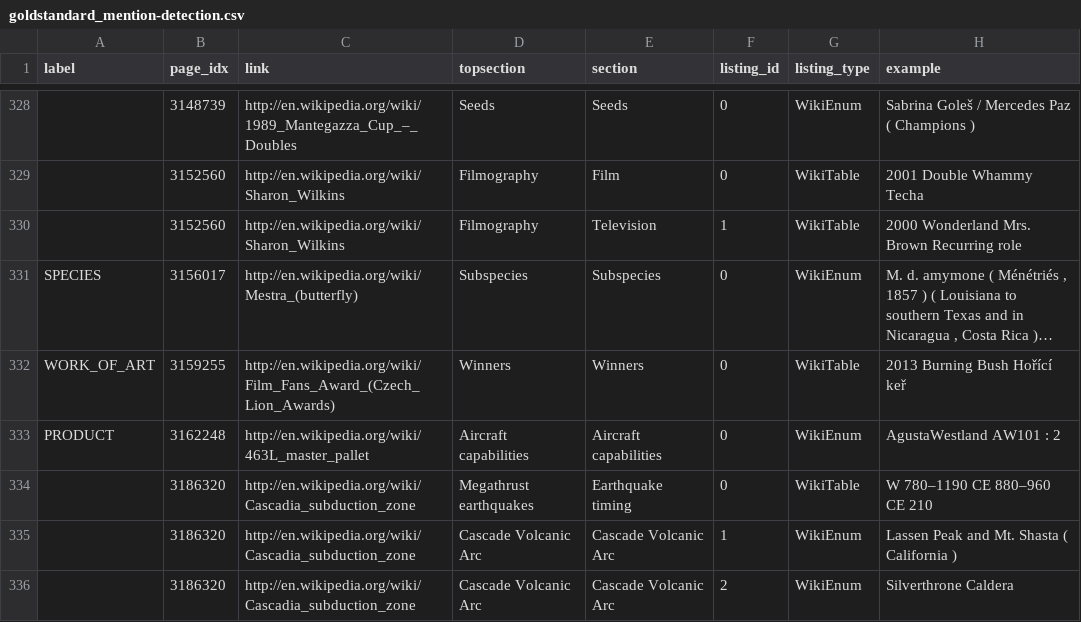
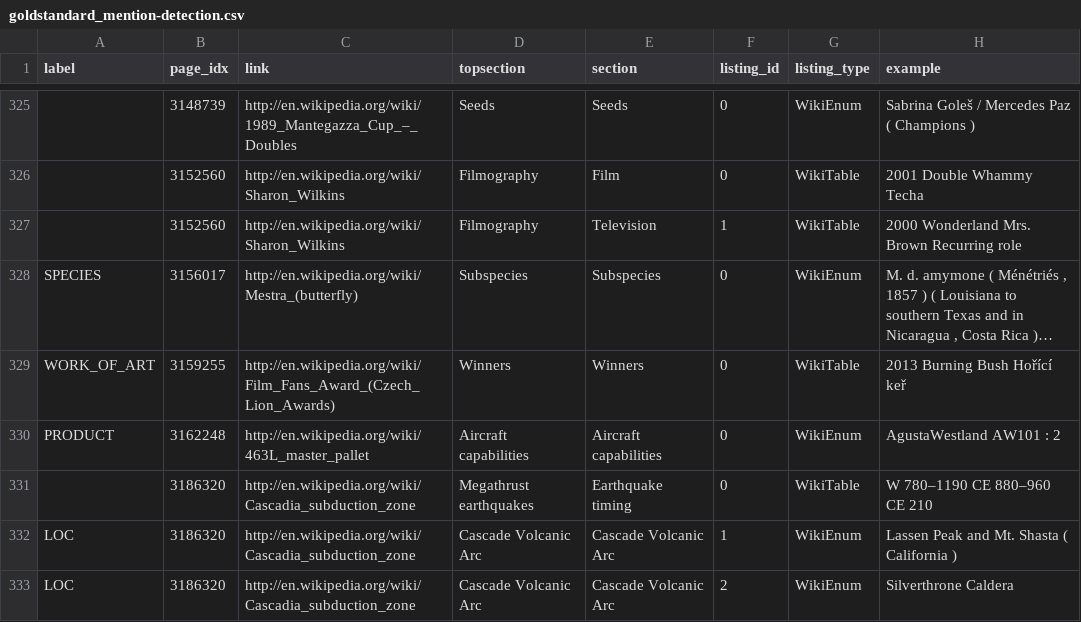
Before and after one commit to nheist/CaLiGraph, a CSV file: data/goldstandard_mention-detection.csv, drawn as a sheet; only a part is shown, gaps mark what is left out; long unchanged cells end in …; the diff covers the shown part only.

```diff
--- a/data/goldstandard_mention-detection.csv
+++ b/data/goldstandard_mention-detection.csv
@@ -355,3 +352,3 @@ PRODUCT	3162248	http://en.wikipedia.org/wiki/463L_master_pallet	Aircraft capabil
 	3186320	http://en.wikipedia.org/wiki/Cascadia_subduction_zone	Megathrust earthquakes	Earthquake timing	0	WikiTable	W 780–1190 CE 880–960 CE 210
-	3186320	http://en.wikipedia.org/wiki/Cascadia_subduction_zone	Cascade Volcanic Arc	Cascade Volcanic Arc	1	WikiEnum	Lassen Peak and Mt. Shasta ( California )
-	3186320	http://en.wikipedia.org/wiki/Cascadia_subduction_zone	Cascade Volcanic Arc	Cascade Volcanic Arc	2	WikiEnum	Silverthrone Caldera
+LOC	3186320	http://en.wikipedia.org/wiki/Cascadia_subduction_zone	Cascade Volcanic Arc	Cascade Volcanic Arc	1	WikiEnum	Lassen Peak and Mt. Shasta ( California )
+LOC	3186320	http://en.wikipedia.org/wiki/Cascadia_subduction_zone	Cascade Volcanic Arc	Cascade Volcanic Arc	2	WikiEnum	Silverthrone Caldera
```
Also changed, not shown: 10 removed rows and 62 edited cells elsewhere in this file.
